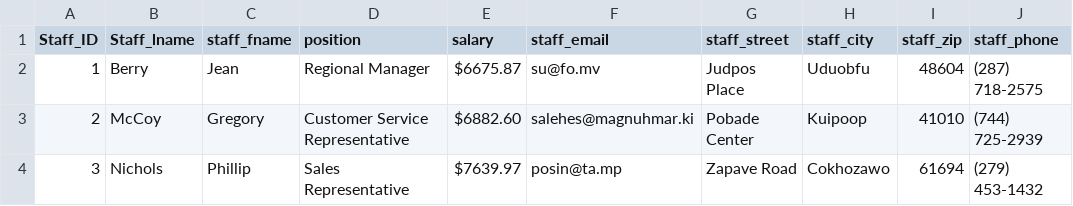
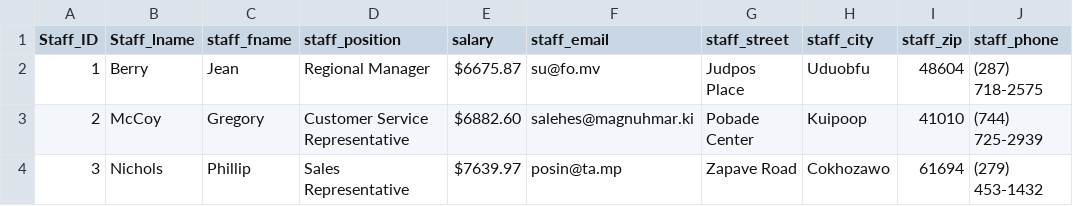
Before and after one commit to lntho240/IST-300, a CSV file: Staff.csv, drawn as a sheet; only a part is shown; the diff names each change by its address in the sheet, - before the commit and + after, or states it on an @@ line.

Commit message:
Update Staff.csv

```diff
--- a/Staff.csv
+++ b/Staff.csv
-D1: position
+D1: staff_position
```
